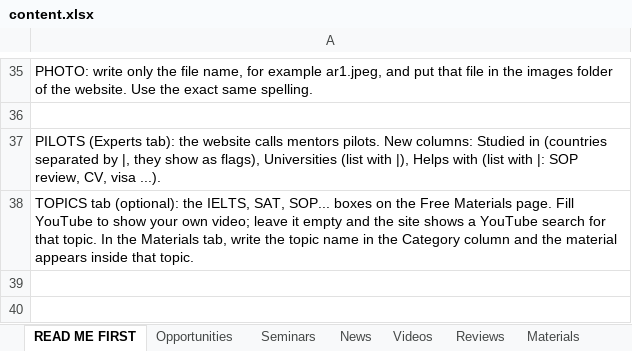
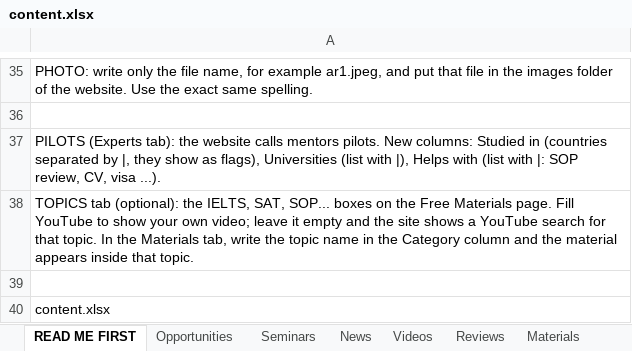
Before and after one commit to unipilotglobal/unipilotglobal, an Excel workbook: content.xlsx, sheet READ ME FIRST, drawn as a sheet; only a part is shown, gaps mark what is left out; values as stored, in another font and other column widths than the file's, no borders; the diff names each change by its address in the sheet, - before the commit and + after, or states it on an @@ line.

```diff
--- a/content.xlsx (sheet READ ME FIRST)
+++ b/content.xlsx (sheet READ ME FIRST)
+row 39: (empty)
+row 40: content.xlsx
```
Also changed, not shown: sheet Experts, 1 other file.
